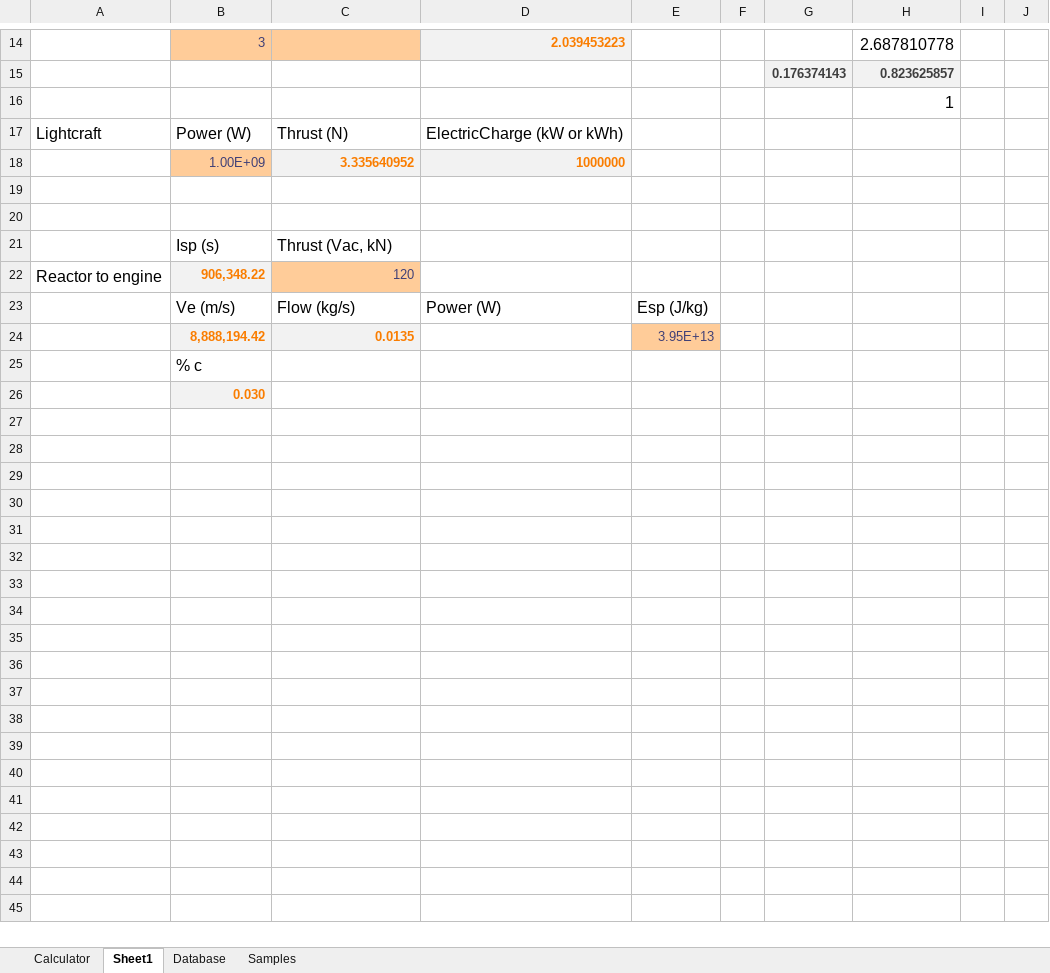
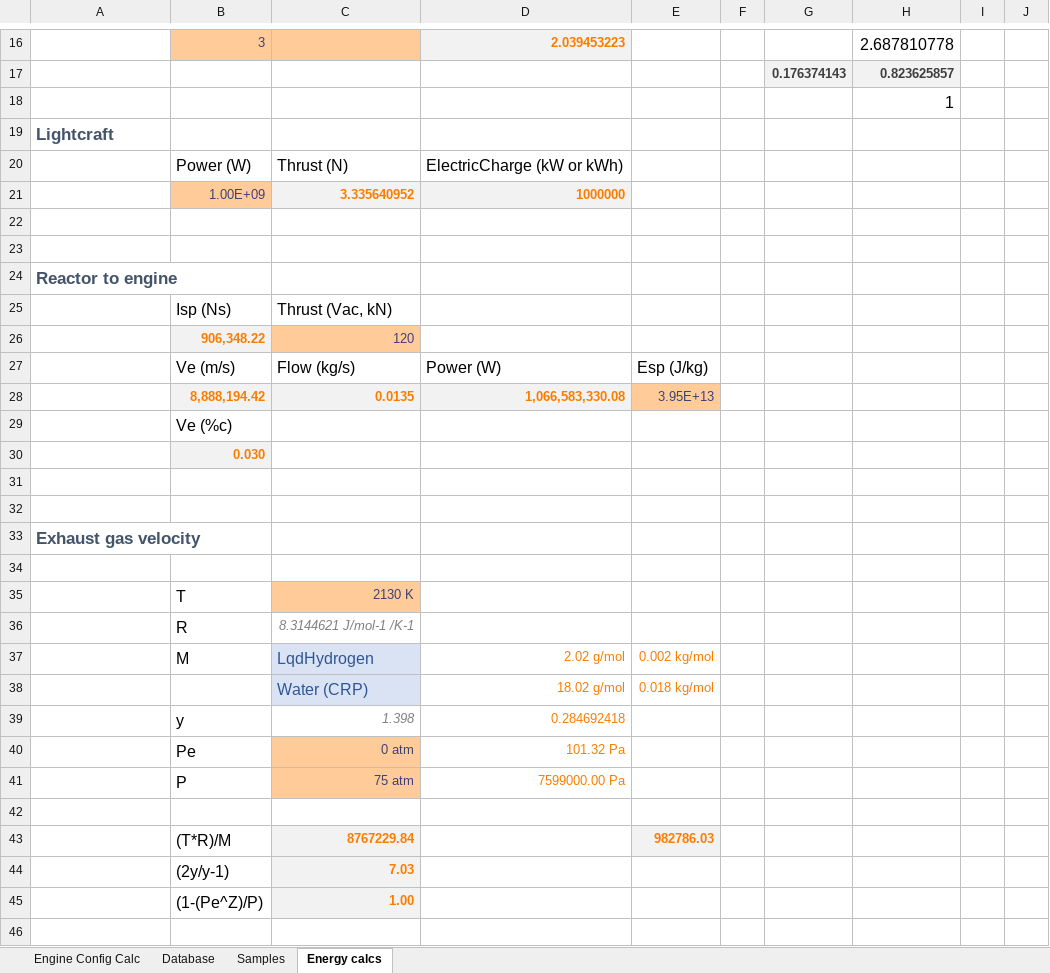
Before and after one commit to JadeOfMaar/RationalResources, an Excel workbook: RR_fuelflow.xlsx, sheet Energy calcs, drawn as a sheet; only a part is shown, gaps mark what is left out; values as stored, in another font and other column widths than the file's, no borders; addresses are those after the commit; the diff covers the shown part only; the diff names each change by its address in the sheet, - before the commit and + after, or states it on an @@ line.

Commit message:
update spreadsheets

```diff
--- a/RR_fuelflow.xlsx (sheet Energy calcs)
+++ b/RR_fuelflow.xlsx (sheet Energy calcs)
-sheet tab: Calculator
+sheet tab: Engine Config Calc
-sheet tab: Sheet1
+sheet tab: Energy calcs
@@ sheet tab order changed: Engine Config Calc | Database | Samples | Energy calcs @@
+row 19: Lightcraft
-A20: Lightcraft
+A20: (empty)
+row 24: Reactor to engine
-B25: Isp (s)
+B25: Isp (Ns)
-A26: Reactor to engine
+A26: (empty)
-D28: (empty)
+D28: 1,066,583,330.08
-D28 fill: none
+D28 fill: #F2F2F2
-B29: % c
+B29: Ve (%c)
+row 31: (empty)
+row 32: (empty)
+row 33: Exhaust gas velocity
+row 34: (empty)
+row 35:  | T | 2130 K
+row 36:  | R | 8.3144621 J/mol-1 /K-1
+row 37:  | M | LqdHydrogen | 2.02 g/mol | 0.002 kg/mol
+row 38:  |  | Water (CRP) | 18.02 g/mol | 0.018 kg/mol
+row 39:  | y | 1.398 | 0.284692418
+row 40:  | Pe | 0 atm | 101.32 Pa
+row 41:  | P | 75 atm | 7599000.00 Pa
+row 42: (empty)
+row 43:  | (T*R)/M | 8767229.84 |  | 982786.03
+row 44:  | (2y/y-1) | 7.03
+row 45:  | (1-(Pe^Z)/P) | 1.00
+row 46: (empty)
```
Also changed, not shown: 28 added rows, 1 removed row and 2 edited cells elsewhere in this sheet, sheet Database, formulas that keep their value, RR_ISRU.xlsx, RR_templates.xlsx.
